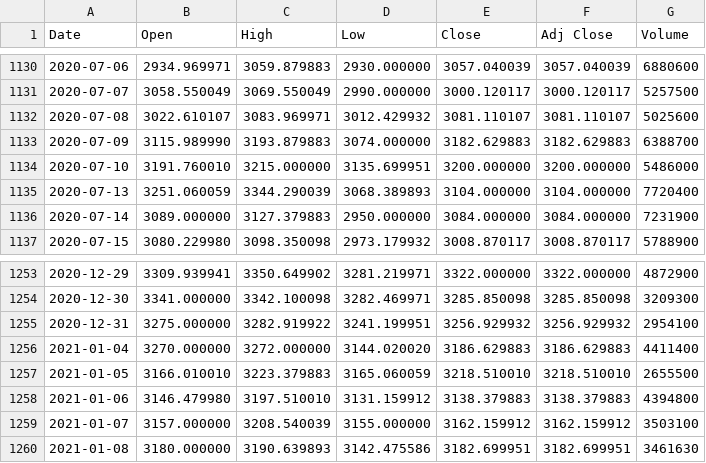
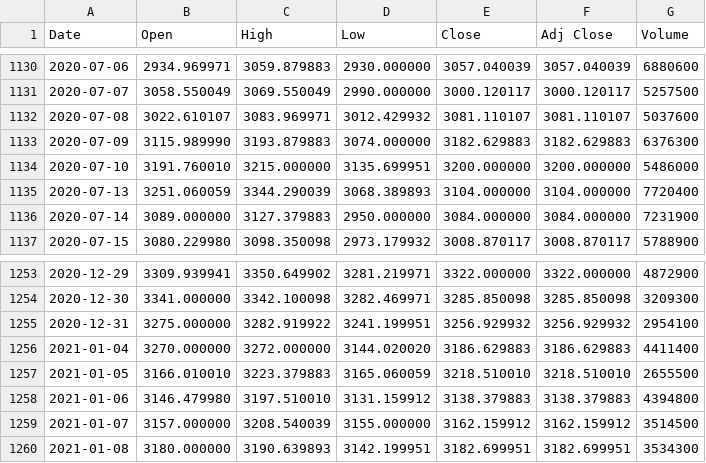
Before and after one commit to JoshuaAB98/Machine_Learning_Assessment, a CSV file: pyApp/csvs/AMZN.csv, drawn as a sheet; only a part is shown, gaps mark what is left out.

```diff
--- a/pyApp/csvs/AMZN.csv
+++ b/pyApp/csvs/AMZN.csv
@@ -1131,4 +1131,4 @@ Date,Open,High,Low,Close,Adj Close,Volume
 2020-07-07,3058.550049,3069.550049,2990.000000,3000.120117,3000.120117,5257500
-2020-07-08,3022.610107,3083.969971,3012.429932,3081.110107,3081.110107,5025600
-2020-07-09,3115.989990,3193.879883,3074.000000,3182.629883,3182.629883,6388700
+2020-07-08,3022.610107,3083.969971,3012.429932,3081.110107,3081.110107,5037600
+2020-07-09,3115.989990,3193.879883,3074.000000,3182.629883,3182.629883,6376300
 2020-07-10,3191.760010,3215.000000,3135.699951,3200.000000,3200.000000,5486000
@@ -1258,3 +1258,3 @@ Date,Open,High,Low,Close,Adj Close,Volume
 2021-01-06,3146.479980,3197.510010,3131.159912,3138.379883,3138.379883,4394800
-2021-01-07,3157.000000,3208.540039,3155.000000,3162.159912,3162.159912,3503100
-2021-01-08,3180.000000,3190.639893,3142.475586,3182.699951,3182.699951,3461630
+2021-01-07,3157.000000,3208.540039,3155.000000,3162.159912,3162.159912,3514500
+2021-01-08,3180.000000,3190.639893,3142.199951,3182.699951,3182.699951,3534300
```
Also changed, not shown: pyApp/csvs/AAPL.csv, pyApp/csvs/ADBE.csv, 26 other files.
